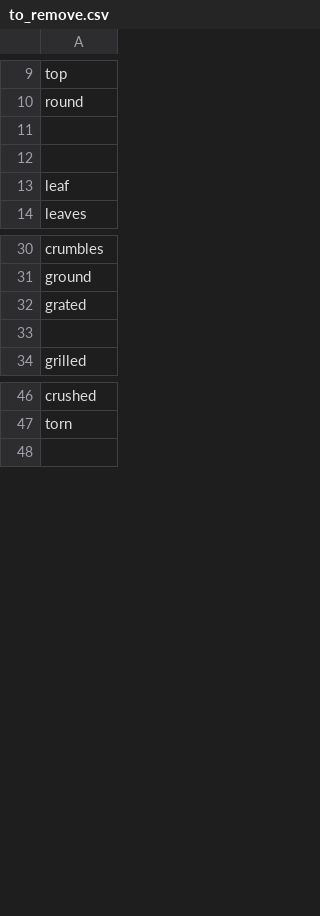
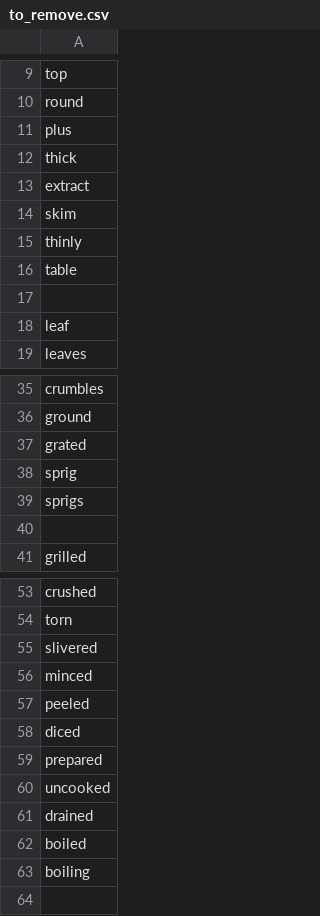
Before and after one commit to epfl-ada-2018/Project, a CSV file: data/to_remove.csv, drawn as a sheet; only a part is shown, gaps mark what is left out.

```diff
--- a/data/to_remove.csv
+++ b/data/to_remove.csv
@@ -10,3 +10,8 @@ top
 round
-
+plus
+thick
+extract
+skim
+thinly
+table
 
@@ -32,2 +37,4 @@ ground
 grated
+sprig
+sprigs
 
@@ -47,2 +54,11 @@ crushed
 torn
+slivered
+minced
+peeled
+diced
+prepared
+uncooked
+drained
+boiled
+boiling
 
```
Also changed, not shown: 1 other file.
